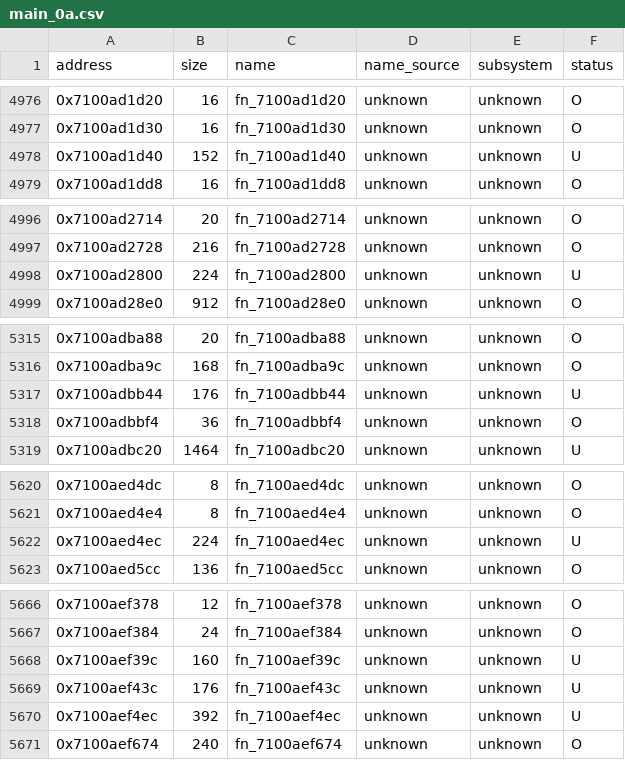
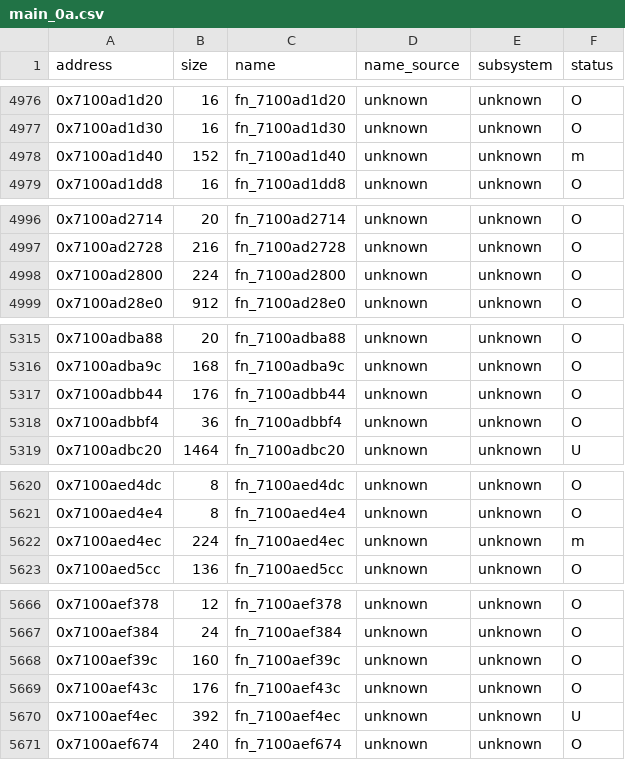
Before and after one commit to var-flotsam/dread-decomp, a CSV file: data/functions/main_0a.csv, drawn as a sheet; only a part is shown, gaps mark what is left out.

```diff
--- a/data/functions/main_0a.csv
+++ b/data/functions/main_0a.csv
@@ -4977,3 +4977,3 @@ address,size,name,name_source,subsystem,status
 0x7100ad1d30,16,fn_7100ad1d30,unknown,unknown,O
-0x7100ad1d40,152,fn_7100ad1d40,unknown,unknown,U
+0x7100ad1d40,152,fn_7100ad1d40,unknown,unknown,m
 0x7100ad1dd8,16,fn_7100ad1dd8,unknown,unknown,O
@@ -4997,3 +4997,3 @@ address,size,name,name_source,subsystem,status
 0x7100ad2728,216,fn_7100ad2728,unknown,unknown,O
-0x7100ad2800,224,fn_7100ad2800,unknown,unknown,U
+0x7100ad2800,224,fn_7100ad2800,unknown,unknown,O
 0x7100ad28e0,912,fn_7100ad28e0,unknown,unknown,O
@@ -5316,3 +5316,3 @@ address,size,name,name_source,subsystem,status
 0x7100adba9c,168,fn_7100adba9c,unknown,unknown,O
-0x7100adbb44,176,fn_7100adbb44,unknown,unknown,U
+0x7100adbb44,176,fn_7100adbb44,unknown,unknown,O
 0x7100adbbf4,36,fn_7100adbbf4,unknown,unknown,O
@@ -5621,3 +5621,3 @@ address,size,name,name_source,subsystem,status
 0x7100aed4e4,8,fn_7100aed4e4,unknown,unknown,O
-0x7100aed4ec,224,fn_7100aed4ec,unknown,unknown,U
+0x7100aed4ec,224,fn_7100aed4ec,unknown,unknown,m
 0x7100aed5cc,136,fn_7100aed5cc,unknown,unknown,O
@@ -5667,4 +5667,4 @@ address,size,name,name_source,subsystem,status
 0x7100aef384,24,fn_7100aef384,unknown,unknown,O
-0x7100aef39c,160,fn_7100aef39c,unknown,unknown,U
-0x7100aef43c,176,fn_7100aef43c,unknown,unknown,U
+0x7100aef39c,160,fn_7100aef39c,unknown,unknown,O
+0x7100aef43c,176,fn_7100aef43c,unknown,unknown,O
 0x7100aef4ec,392,fn_7100aef4ec,unknown,unknown,U
```
Also changed, not shown: data/functions/main_0b.csv, data/functions/main_0c.csv, 7 other files.
